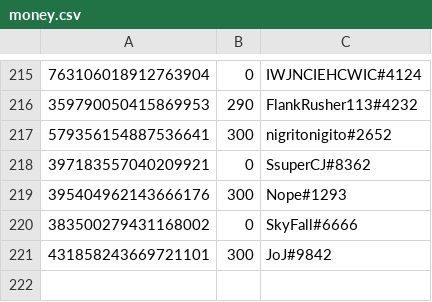
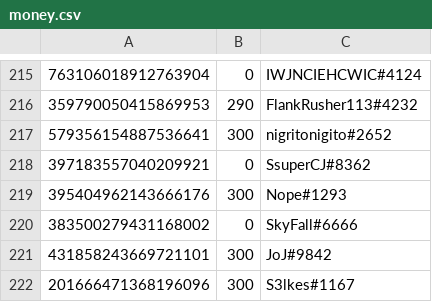
Before and after one commit to LevBernstein/BeardlessBot, a CSV file: money.csv, drawn as a sheet; only a part is shown, gaps mark what is left out.

Commit message:
Regular update

```diff
--- a/money.csv
+++ b/money.csv
@@ -221 +221,2 @@
 431858243669721101,300,JoJ#9842
+201666471368196096,300,S3lkes#1167
```
